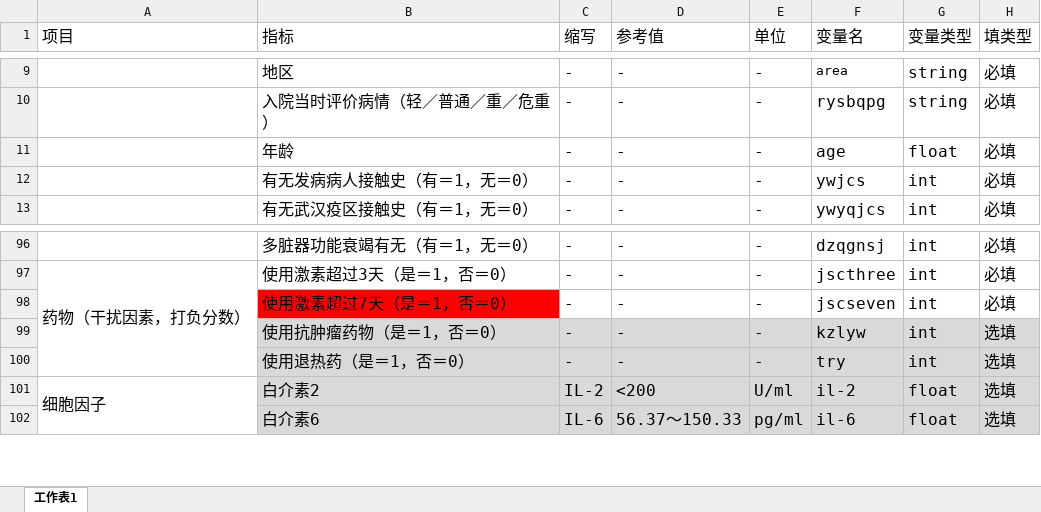
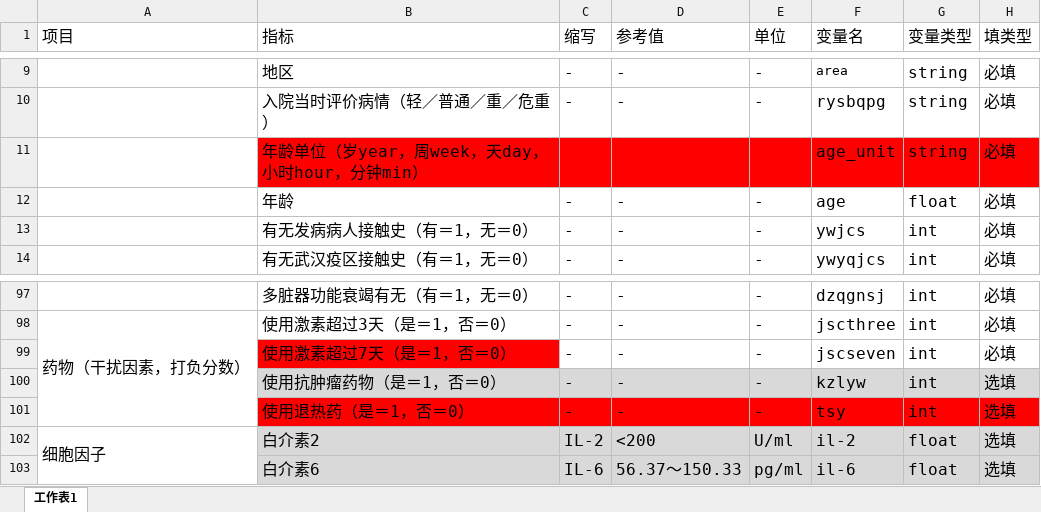
Before and after one commit to xcc3328030/ardsFile, an Excel workbook: 陈永平老师课题参数表（不明原因肺炎辅助诊断系统多中心实证研究）-V2.2020.9.6.xlsx, sheet 工作表1, drawn as a sheet; only a part is shown, gaps mark what is left out; values as stored, in another font and other column widths than the file's, no borders; addresses are those after the commit; the diff names each change by its address in the sheet, - before the commit and + after, or states it on an @@ line.

Commit message:
ageUnit

```diff
--- a/陈永平老师课题参数表（不明原因肺炎辅助诊断系统多中心实证研究）-V2.2020.9.6.xlsx (sheet 工作表1)
+++ b/陈永平老师课题参数表（不明原因肺炎辅助诊断系统多中心实证研究）-V2.2020.9.6.xlsx (sheet 工作表1)
+row 11:  | 年龄单位（岁year，周week，天day，小时hour，分钟min） |  |  |  | age_unit | string | 必填
-B101:H101 fill: #D9D9D9
+B101:H101 fill: #FF0000
-F101 (变量名): try
+F101 (变量名): tsy
```
